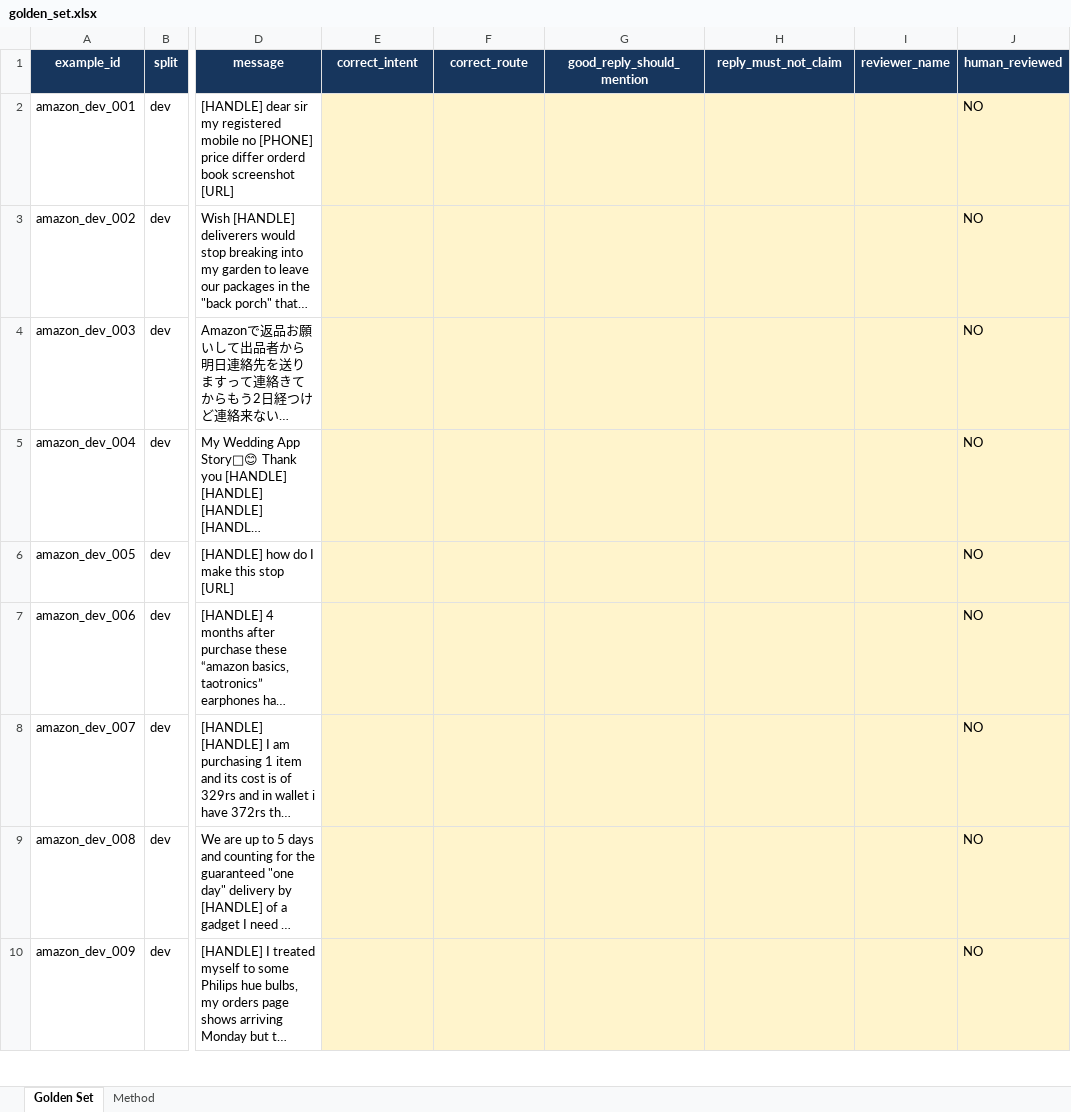
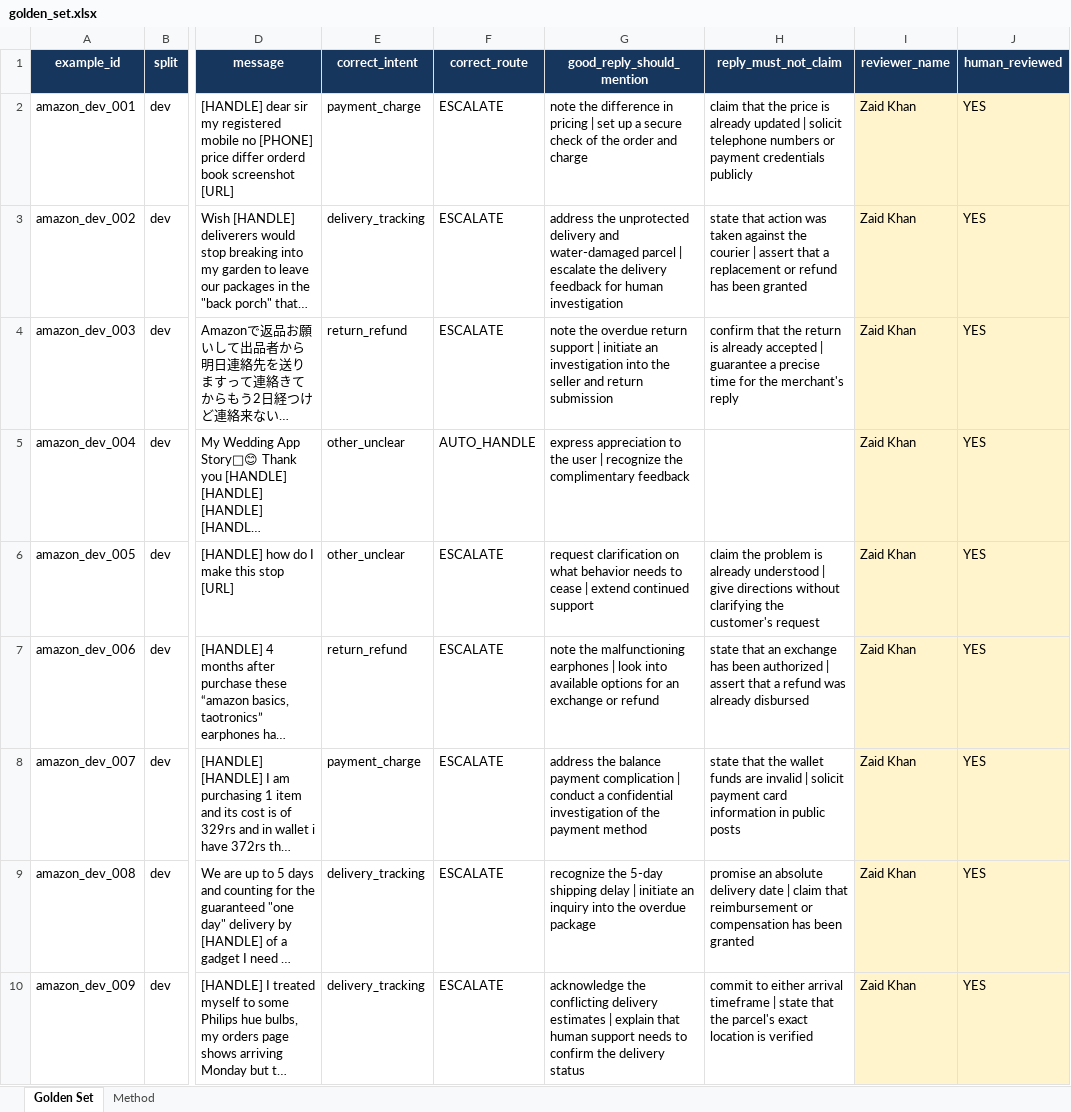
Before and after one commit to diaznakh/Hiver-AiChatBot, an Excel workbook: data/golden_set.xlsx, sheet Golden Set, drawn as a sheet; only a part is shown, gaps mark what is left out; long unchanged cells end in …; values as stored, in another font and other column widths than the file's, no borders; charts and pictures and conditional formats and table styles not drawn; the diff covers the shown part only; the diff names each change by its address in the sheet, - before the commit and + after, or states it on an @@ line.

Commit message:
Add files via upload

```diff
--- a/data/golden_set.xlsx (sheet Golden Set)
+++ b/data/golden_set.xlsx (sheet Golden Set)
-E2 (correct_intent): (empty)
+E2 (correct_intent): payment_charge
-E2:H10 fill: #FFF4CC
+E2:H10 fill: none
-F2:F4 (correct_route): (empty)
+F2:F4 (correct_route): ESCALATE
-G2 (good_reply_should_mention): (empty)
+G2 (good_reply_should_mention): note the difference in pricing | set up a secure check of the order and charge
-H2 (reply_must_not_claim): (empty)
+H2 (reply_must_not_claim): claim that the price is already updated | solicit telephone numbers or payment credentials publicly
-I2:I10 (reviewer_name): (empty)
+I2:I10 (reviewer_name): Zaid Khan
-J2:J10 (human_reviewed): NO
+J2:J10 (human_reviewed): YES
-E3 (correct_intent): (empty)
+E3 (correct_intent): delivery_tracking
-G3 (good_reply_should_mention): (empty)
+G3 (good_reply_should_mention): address the unprotected delivery and water-damaged parcel | escalate the delivery feedback for human investigation
-H3 (reply_must_not_claim): (empty)
+H3 (reply_must_not_claim): state that action was taken against the courier | assert that a replacement or refund has been granted
-E4 (correct_intent): (empty)
+E4 (correct_intent): return_refund
-G4 (good_reply_should_mention): (empty)
+G4 (good_reply_should_mention): note the overdue return support | initiate an investigation into the seller and return submission
-H4 (reply_must_not_claim): (empty)
+H4 (reply_must_not_claim): confirm that the return is already accepted | guarantee a precise time for the merchant's reply
-E5:E6 (correct_intent): (empty)
+E5:E6 (correct_intent): other_unclear
-F5 (correct_route): (empty)
+F5 (correct_route): AUTO_HANDLE
-G5 (good_reply_should_mention): (empty)
+G5 (good_reply_should_mention): express appreciation to the user | recognize the complimentary feedback
-F6:F10 (correct_route): (empty)
+F6:F10 (correct_route): ESCALATE
-G6 (good_reply_should_mention): (empty)
+G6 (good_reply_should_mention): request clarification on what behavior needs to cease | extend continued support
-H6 (reply_must_not_claim): (empty)
+H6 (reply_must_not_claim): claim the problem is already understood | give directions without clarifying the customer's request
-E7 (correct_intent): (empty)
+E7 (correct_intent): return_refund
-G7 (good_reply_should_mention): (empty)
+G7 (good_reply_should_mention): note the malfunctioning earphones | look into available options for an exchange or refund
-H7 (reply_must_not_claim): (empty)
+H7 (reply_must_not_claim): state that an exchange has been authorized | assert that a refund was already disbursed
-E8 (correct_intent): (empty)
+E8 (correct_intent): payment_charge
-G8 (good_reply_should_mention): (empty)
+G8 (good_reply_should_mention): address the balance payment complication | conduct a confidential investigation of the payment method
-H8 (reply_must_not_claim): (empty)
+H8 (reply_must_not_claim): state that the wallet funds are invalid | solicit payment card information in public posts
-E9:E10 (correct_intent): (empty)
+E9:E10 (correct_intent): delivery_tracking
-G9 (good_reply_should_mention): (empty)
+G9 (good_reply_should_mention): recognize the 5-day shipping delay | initiate an inquiry into the overdue package
-H9 (reply_must_not_claim): (empty)
+H9 (reply_must_not_claim): promise an absolute delivery date | claim that reimbursement or compensation has been granted
-G10 (good_reply_should_mention): (empty)
+G10 (good_reply_should_mention): acknowledge the conflicting delivery estimates | explain that human support needs to confirm the delivery status
-H10 (reply_must_not_claim): (empty)
+H10 (reply_must_not_claim): commit to either arrival timeframe | state that the parcel's exact location is verified
```
Also changed, not shown: 150 hidden or unhidden rows, 243 edited cells and cell formats elsewhere in this sheet, charts or pictures.
